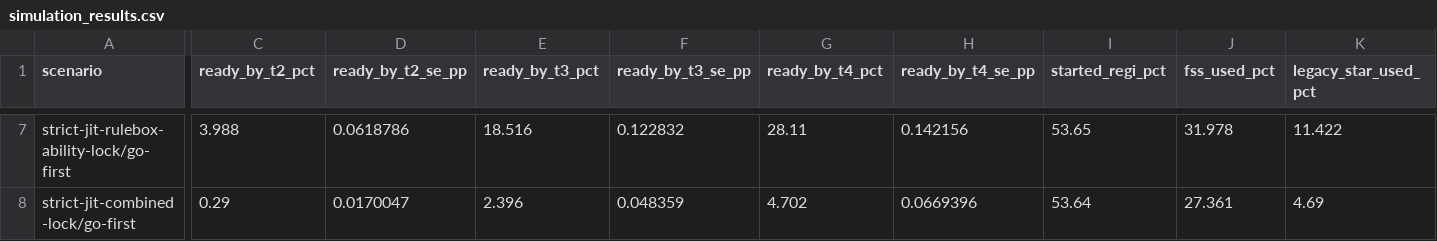
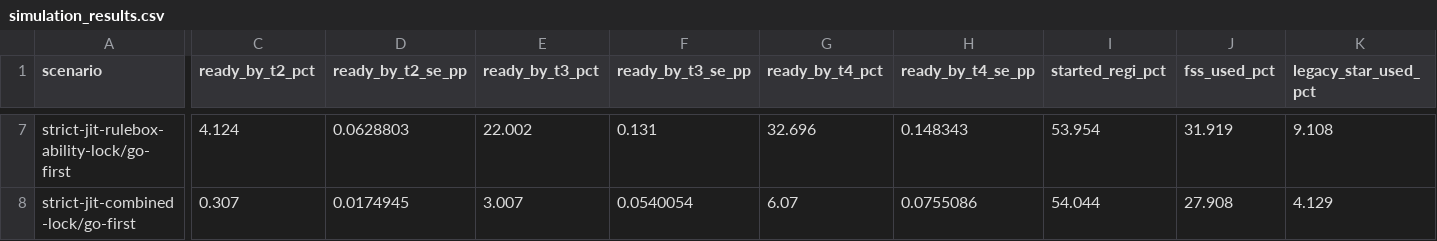
Before and after one commit to FlareZ123/pokemon-sims, a CSV file: results/simulation_results.csv, drawn as a sheet; only a part is shown, gaps mark what is left out; the diff covers the shown part only; the diff names each change by its address in the sheet, - before the commit and + after, or states it on an @@ line.

```diff
--- a/results/simulation_results.csv
+++ b/results/simulation_results.csv
-C7 (ready_by_t2_pct): 3.988
+C7 (ready_by_t2_pct): 4.124
-D7 (ready_by_t2_se_pp): 0.0618786
+D7 (ready_by_t2_se_pp): 0.0628803
-E7 (ready_by_t3_pct): 18.516
+E7 (ready_by_t3_pct): 22.002
-F7 (ready_by_t3_se_pp): 0.122832
+F7 (ready_by_t3_se_pp): 0.131
-G7 (ready_by_t4_pct): 28.11
+G7 (ready_by_t4_pct): 32.696
-H7 (ready_by_t4_se_pp): 0.142156
+H7 (ready_by_t4_se_pp): 0.148343
-I7 (started_regi_pct): 53.65
+I7 (started_regi_pct): 53.954
-J7 (fss_used_pct): 31.978
+J7 (fss_used_pct): 31.919
-K7 (legacy_star_used_pct): 11.422
+K7 (legacy_star_used_pct): 9.108
-C8 (ready_by_t2_pct): 0.29
+C8 (ready_by_t2_pct): 0.307
-D8 (ready_by_t2_se_pp): 0.0170047
+D8 (ready_by_t2_se_pp): 0.0174945
-E8 (ready_by_t3_pct): 2.396
+E8 (ready_by_t3_pct): 3.007
-F8 (ready_by_t3_se_pp): 0.048359
+F8 (ready_by_t3_se_pp): 0.0540054
-G8 (ready_by_t4_pct): 4.702
+G8 (ready_by_t4_pct): 6.07
-H8 (ready_by_t4_se_pp): 0.0669396
+H8 (ready_by_t4_se_pp): 0.0755086
-I8 (started_regi_pct): 53.64
+I8 (started_regi_pct): 54.044
-J8 (fss_used_pct): 27.361
+J8 (fss_used_pct): 27.908
-K8 (legacy_star_used_pct): 4.69
+K8 (legacy_star_used_pct): 4.129
```
Also changed, not shown: 137 edited cells elsewhere in this file.
